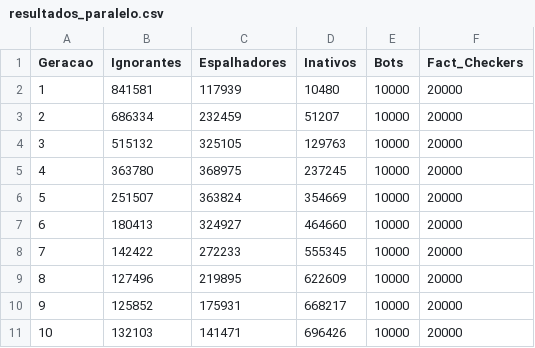
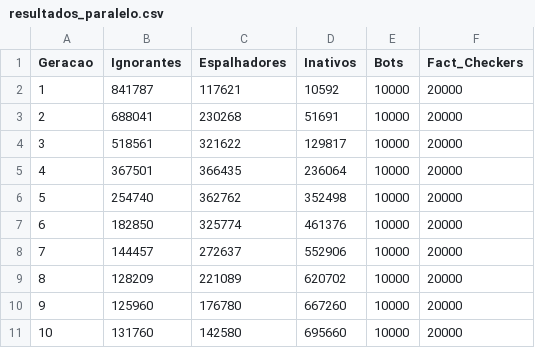
Before and after one commit to m4riavit0ria/FakeNews_SistemasDistribuidos, a CSV file: resultados_paralelo.csv, drawn as a sheet; only a part is shown; the diff covers the shown part only.

```diff
--- a/resultados_paralelo.csv
+++ b/resultados_paralelo.csv
@@ -1,11 +1,11 @@
 Geracao,Ignorantes,Espalhadores,Inativos,Bots,Fact_Checkers
-1,841581,117939,10480,10000,20000
-2,686334,232459,51207,10000,20000
-3,515132,325105,129763,10000,20000
-4,363780,368975,237245,10000,20000
-5,251507,363824,354669,10000,20000
-6,180413,324927,464660,10000,20000
-7,142422,272233,555345,10000,20000
-8,127496,219895,622609,10000,20000
-9,125852,175931,668217,10000,20000
-10,132103,141471,696426,10000,20000
+1,841787,117621,10592,10000,20000
+2,688041,230268,51691,10000,20000
+3,518561,321622,129817,10000,20000
+4,367501,366435,236064,10000,20000
+5,254740,362762,352498,10000,20000
+6,182850,325774,461376,10000,20000
+7,144457,272637,552906,10000,20000
+8,128209,221089,620702,10000,20000
+9,125960,176780,667260,10000,20000
+10,131760,142580,695660,10000,20000
```
Also changed, not shown: 120 edited cells elsewhere in this file, 13 other files.
